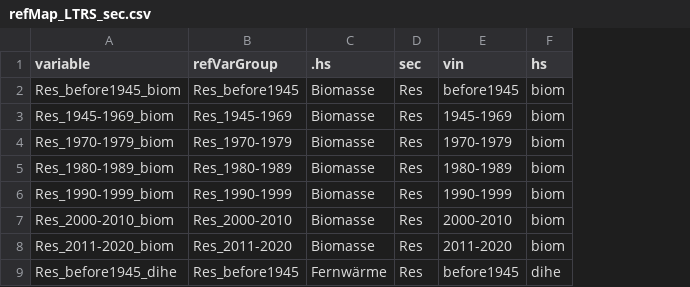
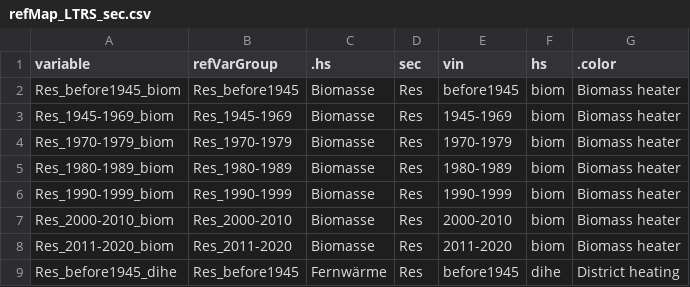
Before and after one commit to pik-piam/mredgebuildings, a CSV file: inst/extdata/sectoral/refMap_LTRS_sec.csv, drawn as a sheet; only a part is shown; the diff names each change by its address in the sheet, - before the commit and + after, or states it on an @@ line.

Commit message:
Assign plotstyle colors to refVars

```diff
--- a/inst/extdata/sectoral/refMap_LTRS_sec.csv
+++ b/inst/extdata/sectoral/refMap_LTRS_sec.csv
+column G (.color), rows 2-9: Biomass heater | Biomass heater | Biomass heater | Biomass heater | Biomass heater | Biomass heater | Biomass heater | District heating
```
Also changed, not shown: inst/extdata/sectoral/refMap_EHI_statusQuo.csv, inst/extdata/sectoral/refMap_EUBDB_stock.csv, 38 other files.
